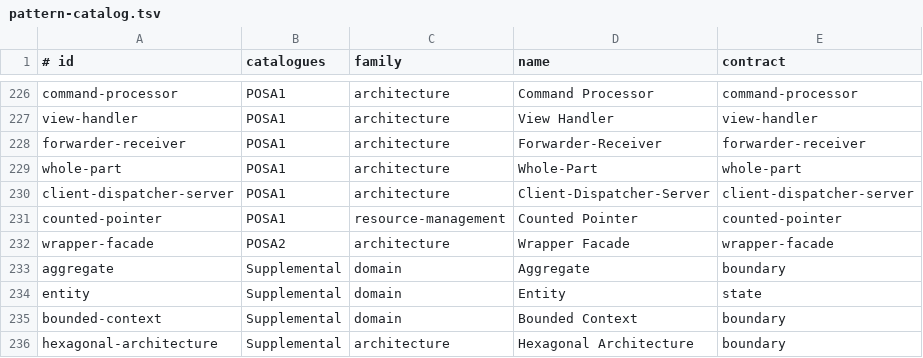
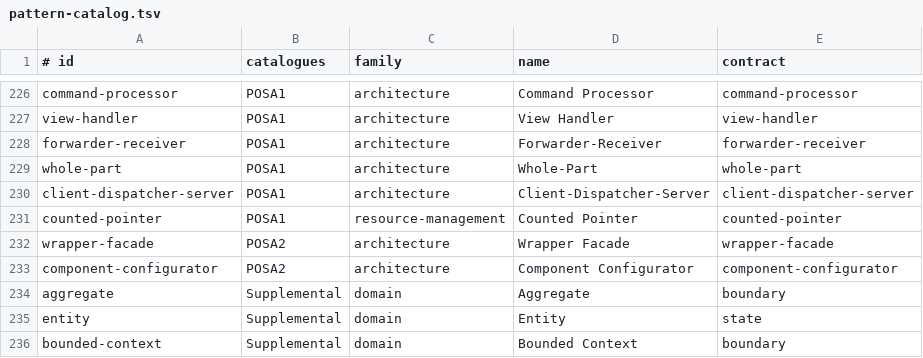
Before and after one commit to EmreMicrosoft/DesignPatterns, a TSV file: src/shared/pattern-catalog.tsv, drawn as a sheet; only a part is shown, gaps mark what is left out; the shorter side is filled out with more unchanged rows; the diff names each change by its address in the sheet, - before the commit and + after, or states it on an @@ line.

Commit message:
Add Component Configurator pattern

```diff
--- a/src/shared/pattern-catalog.tsv
+++ b/src/shared/pattern-catalog.tsv
+row 233: component-configurator | POSA2 | architecture | Component Configurator | component-configurator
```
Also changed, not shown: 9 other files.
